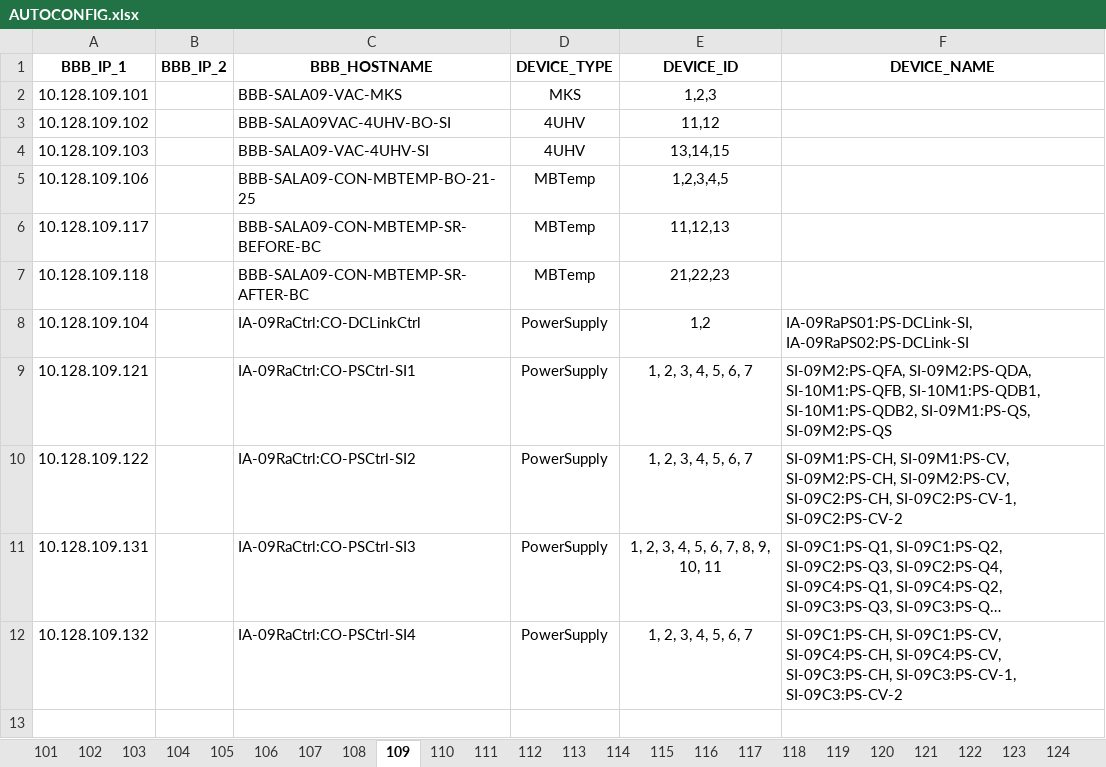
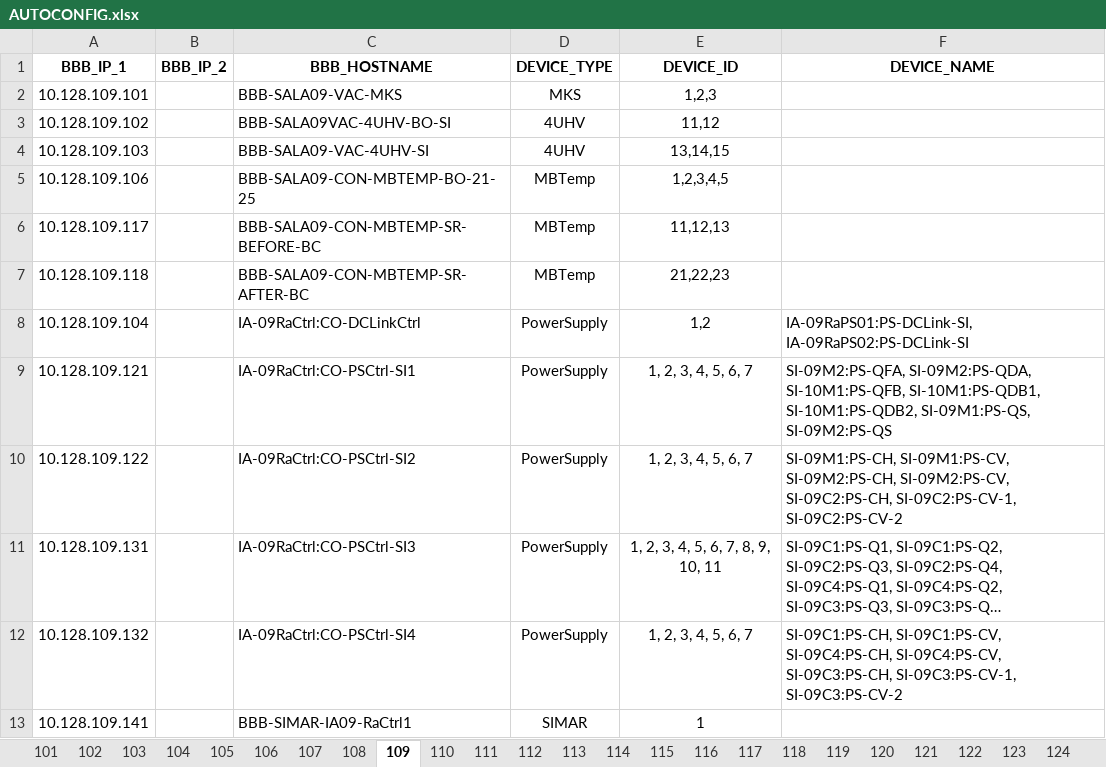
Before and after one commit to lnls-sirius/bbb-function, an Excel workbook: src/scripts/AUTOCONFIG.xlsx, sheet 109, drawn as a sheet; long unchanged cells end in …; values as stored, in another font and other column widths than the file's, no borders; the diff names each change by its address in the sheet, - before the commit and + after, or states it on an @@ line.

Commit message:
Simar autoconfig

```diff
--- a/src/scripts/AUTOCONFIG.xlsx (sheet 109)
+++ b/src/scripts/AUTOCONFIG.xlsx (sheet 109)
+row 13: 10.128.109.141 |  | BBB-SIMAR-IA09-RaCtrl1 | SIMAR | 1
```
Also changed, not shown: sheet 113, sheet 115.
